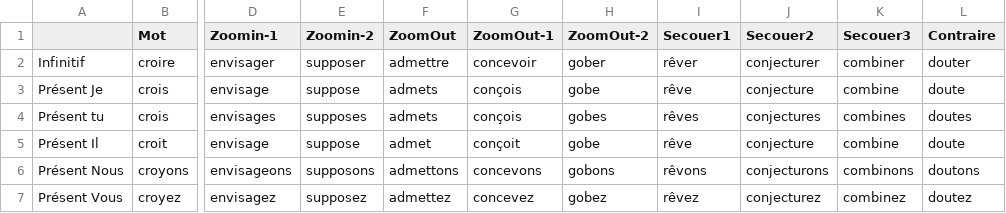
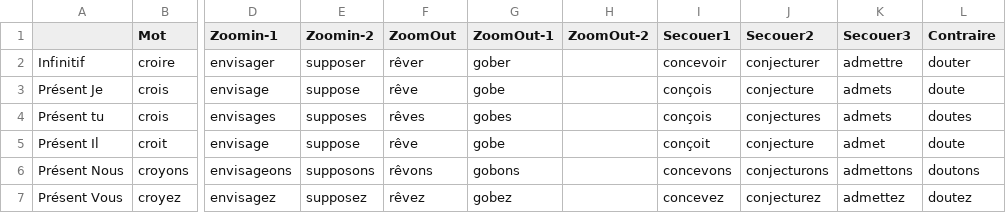
Before and after one commit to tito/logotouch, a CSV file: data/verbe-croire.csv, drawn as a sheet; only a part is shown, gaps mark what is left out; the diff covers the shown part only; the diff names each change by its address in the sheet, - before the commit and + after, or states it on an @@ line.

```diff
--- a/data/verbe-croire.csv
+++ b/data/verbe-croire.csv
-F2 (ZoomOut): admettre
+F2 (ZoomOut): rêver
-G2 (ZoomOut-1): concevoir
+G2 (ZoomOut-1): gober
-H2 (ZoomOut-2): gober
+H2 (ZoomOut-2): (empty)
-I2 (Secouer1): rêver
+I2 (Secouer1): concevoir
-K2 (Secouer3): combiner
+K2 (Secouer3): admettre
-F3 (ZoomOut): admets
+F3 (ZoomOut): rêve
-G3 (ZoomOut-1): conçois
+G3 (ZoomOut-1): gobe
-H3 (ZoomOut-2): gobe
+H3 (ZoomOut-2): (empty)
-I3 (Secouer1): rêve
+I3 (Secouer1): conçois
-K3 (Secouer3): combine
+K3 (Secouer3): admets
-F4 (ZoomOut): admets
+F4 (ZoomOut): rêves
-G4 (ZoomOut-1): conçois
+G4 (ZoomOut-1): gobes
-H4 (ZoomOut-2): gobes
+H4 (ZoomOut-2): (empty)
-I4 (Secouer1): rêves
+I4 (Secouer1): conçois
-K4 (Secouer3): combines
+K4 (Secouer3): admets
-F5 (ZoomOut): admet
+F5 (ZoomOut): rêve
-G5 (ZoomOut-1): conçoit
+G5 (ZoomOut-1): gobe
-H5 (ZoomOut-2): gobe
+H5 (ZoomOut-2): (empty)
-I5 (Secouer1): rêve
+I5 (Secouer1): conçoit
-K5 (Secouer3): combine
+K5 (Secouer3): admet
-F6 (ZoomOut): admettons
+F6 (ZoomOut): rêvons
-G6 (ZoomOut-1): concevons
+G6 (ZoomOut-1): gobons
-H6 (ZoomOut-2): gobons
+H6 (ZoomOut-2): (empty)
-I6 (Secouer1): rêvons
+I6 (Secouer1): concevons
-K6 (Secouer3): combinons
+K6 (Secouer3): admettons
-F7 (ZoomOut): admettez
+F7 (ZoomOut): rêvez
-G7 (ZoomOut-1): concevez
+G7 (ZoomOut-1): gobez
-H7 (ZoomOut-2): gobez
+H7 (ZoomOut-2): (empty)
-I7 (Secouer1): rêvez
+I7 (Secouer1): concevez
-K7 (Secouer3): combinez
+K7 (Secouer3): admettez
```
Also changed, not shown: 65 edited cells elsewhere in this file, data/verbe-agir.csv, data/verbe-aller.csv, 11 other files.
